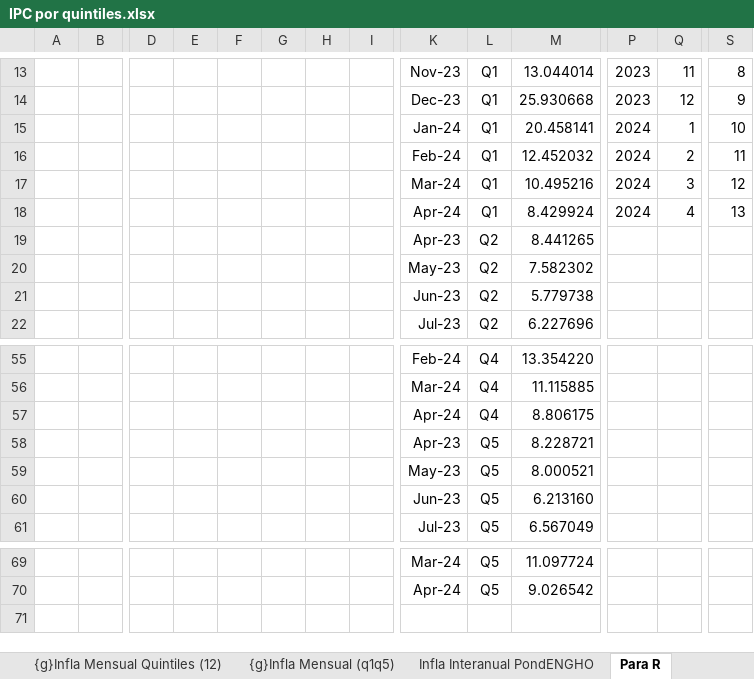
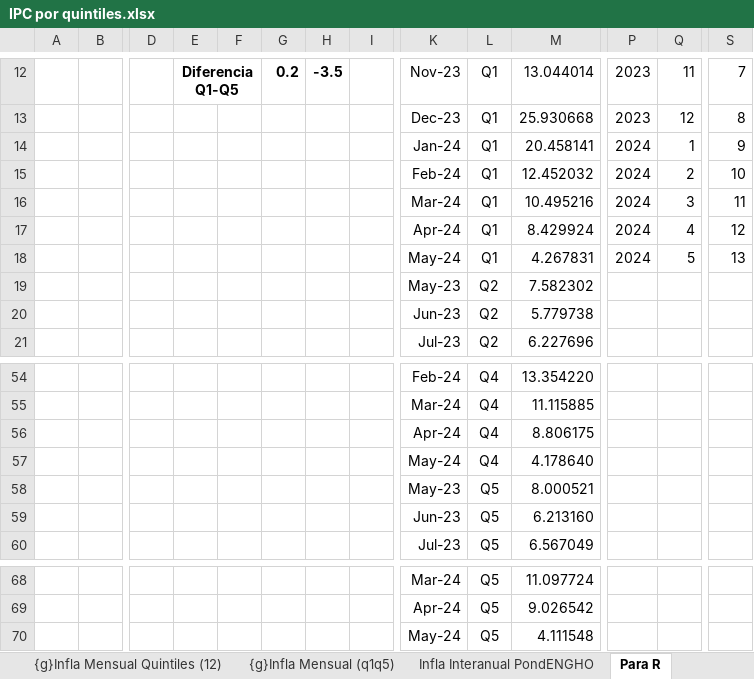
Before and after one commit to mrozada/IPCse, an Excel workbook: docs/IPC por quintiles.xlsx, sheet Para R, drawn as a sheet; only a part is shown, gaps mark what is left out; values as stored, in another font and other column widths than the file's, no borders; removed rows and columns are numbered as before the commit, all else as after; rows hold the shown columns only; the diff covers the shown part only; the diff names each change by its address in the sheet, - before the commit and + after, or states it on an @@ line.

```diff
--- a/docs/IPC por quintiles.xlsx (sheet Para R)
+++ b/docs/IPC por quintiles.xlsx (sheet Para R)
-E12: (empty)
+E12: Diferencia Q1-Q5
+E12:F12 merged
-G12: (empty)
+G12: 0.2
-H12: (empty)
+H12: -3.5
-S12: 8
+S12: 7
-S13: 9
+S13: 8
-S14: 10
+S14: 9
-S15: 11
+S15: 10
-S16: 12
+S16: 11
-S17: 13
+S17: 12
-row 19:  |  |  |  |  |  |  |  | Apr-23 | Q2 | 8.441265
+row 18:  |  |  |  |  |  |  |  | May-24 | Q1 | 4.267831 | 2024 | 5 | 13
-row 58:  |  |  |  |  |  |  |  | Apr-23 | Q5 | 8.228721
+row 57:  |  |  |  |  |  |  |  | May-24 | Q4 | 4.178640
+row 70:  |  |  |  |  |  |  |  | May-24 | Q5 | 4.111548
```
Also changed, not shown: 4 added rows, 5 removed rows, 22 edited cells and merged cells elsewhere in this sheet, sheet Infla Interanual PondENGHO, sheet Infla Mensual PondENGHO, sheet Indice PondENGHO, sheet auxgr12, formulas that keep their value, charts or pictures, 3 other files.
